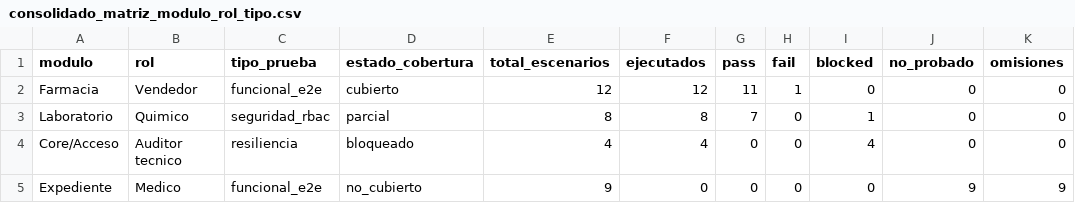
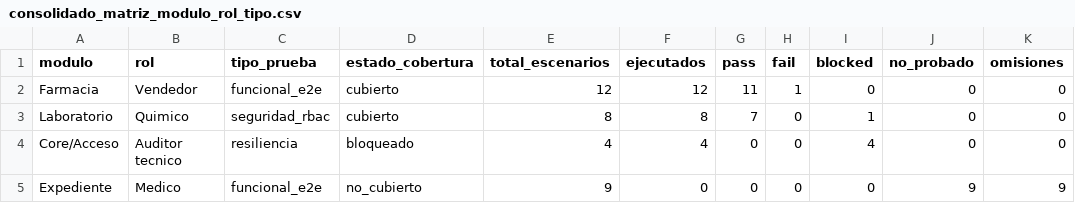
Before and after one commit to primerosaludlaboratorio-star/saasprislab, a CSV file: docs/auditoria/consolidado_matriz_modulo_rol_tipo.csv, drawn as a sheet; only a part is shown; the diff names each change by its address in the sheet, - before the commit and + after, or states it on an @@ line.

```diff
--- a/docs/auditoria/consolidado_matriz_modulo_rol_tipo.csv
+++ b/docs/auditoria/consolidado_matriz_modulo_rol_tipo.csv
-D3 (estado_cobertura): parcial
+D3 (estado_cobertura): cubierto
```
Also changed, not shown: 2 other files.
